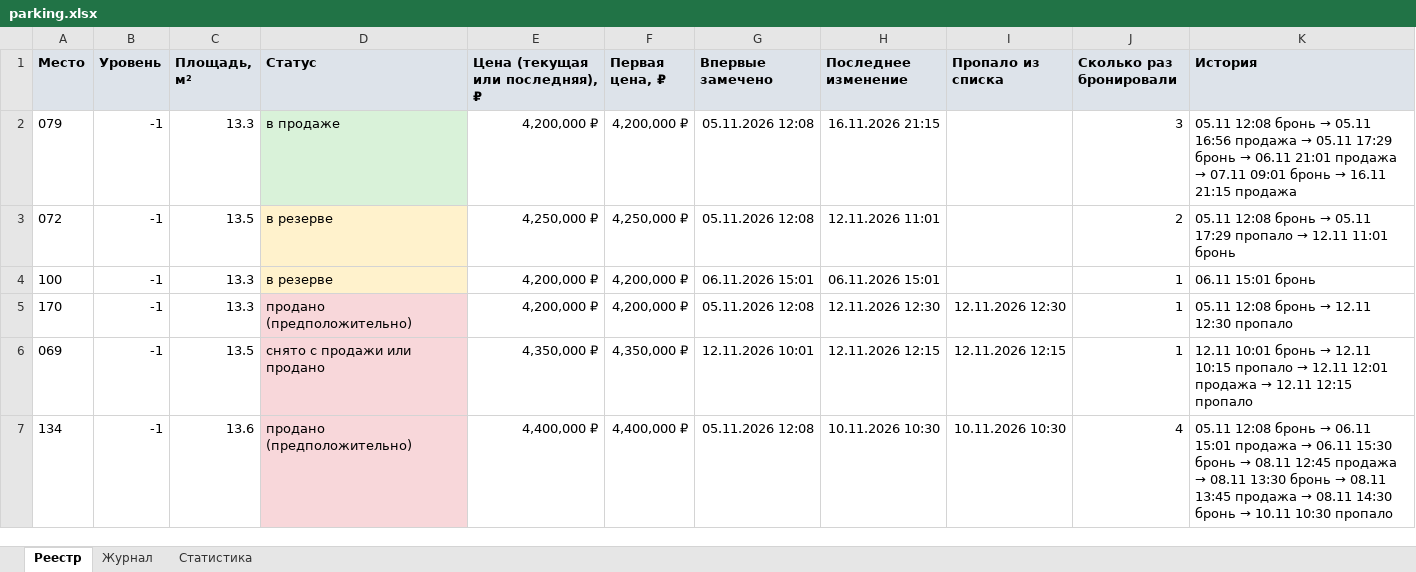
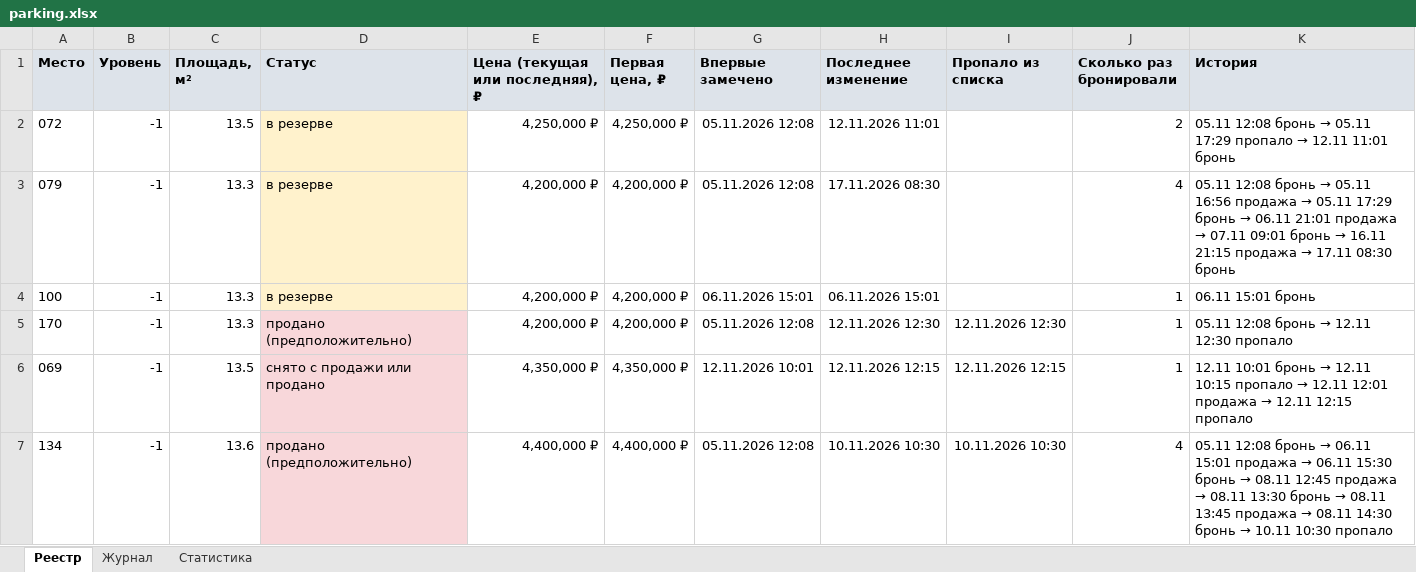
Before and after one commit to DmitryEDevyatkin/Parking_Monitor_VV141B, an Excel workbook: parking.xlsx, sheet Реестр, drawn as a sheet; only a part is shown; values as stored, in another font and other column widths than the file's, no borders; removed rows and columns are numbered as before the commit, all else as after; the diff names each change by its address in the sheet, - before the commit and + after, or states it on an @@ line.

```diff
--- a/parking.xlsx (sheet Реестр)
+++ b/parking.xlsx (sheet Реестр)
-row 2: 079 | -1 | 13.3 | в продаже | 4,200,000 ₽ | 4,200,000 ₽ | 05.11.2026 12:08 | 16.11.2026 21:15 |  | 3 | 05.11 12:08 бронь → 05.11 16:56 продажа → 05.11 17:29 бронь → 06.11 21:01 продажа → 07.11 09:01 бронь → 16.11 21:15 продажа
+row 3: 079 | -1 | 13.3 | в резерве | 4,200,000 ₽ | 4,200,000 ₽ | 05.11.2026 12:08 | 17.11.2026 08:30 |  | 4 | 05.11 12:08 бронь → 05.11 16:56 продажа → 05.11 17:29 бронь → 06.11 21:01 продажа → 07.11 09:01 бронь → 16.11 21:15 продажа → 17.11 08:30 бронь
```
Also changed, not shown: sheet Статистика, sheet Журнал, 3 other files.
